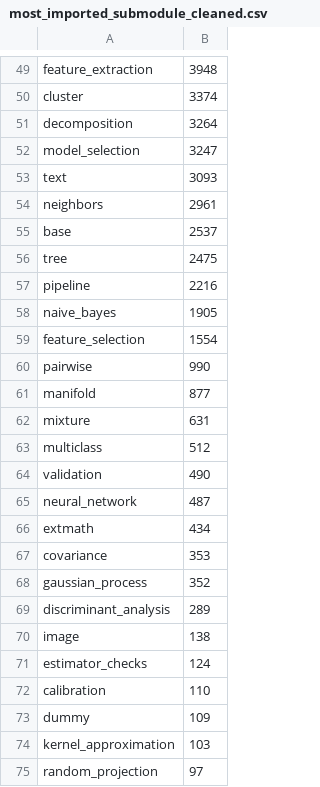
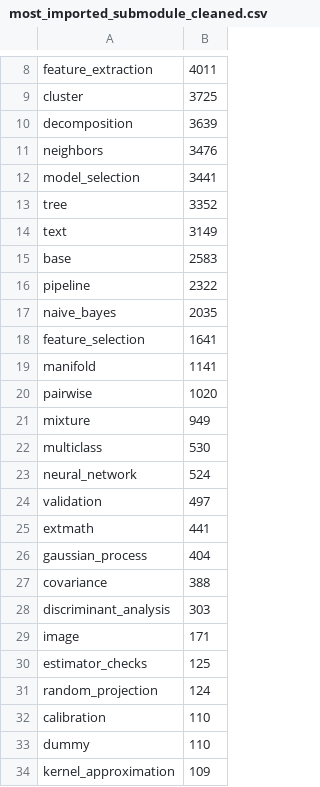
Before and after one commit to yanlin-duan/analysis-of-sklearn, a CSV file: sklearn_submodule_import/content_py/new/most_imported_submodule_cleaned.csv, drawn as a sheet; only a part is shown, gaps mark what is left out; removed rows and columns are numbered as before the commit, all else as after; the diff covers the shown part only; the diff names each change by its address in the sheet, - before the commit and + after, or states it on an @@ line.

```diff
--- a/sklearn_submodule_import/content_py/new/most_imported_submodule_cleaned.csv
+++ b/sklearn_submodule_import/content_py/new/most_imported_submodule_cleaned.csv
-B8: 3948
+B8: 4011
-B9: 3374
+B9: 3725
-B10: 3264
+B10: 3639
+row 11: neighbors | 3476
-B12: 3247
+B12: 3441
+row 13: tree | 3352
-B14: 3093
+B14: 3149
-row 54: neighbors | 2961
-B15: 2537
+B15: 2583
-row 56: tree | 2475
-B16: 2216
+B16: 2322
-B17: 1905
+B17: 2035
-B18: 1554
+B18: 1641
-row 60: pairwise | 990
-B19: 877
+B19: 1141
+row 20: pairwise | 1020
-B21: 631
+B21: 949
-B22: 512
+B22: 530
-row 64: validation | 490
-B23: 487
+B23: 524
+row 24: validation | 497
-B25: 434
+B25: 441
-row 67: covariance | 353
-B26: 352
+B26: 404
+row 27: covariance | 388
-B28: 289
+B28: 303
-B29: 138
+B29: 171
-B30: 124
+B30: 125
+row 31: random_projection | 124
-B33: 109
+B33: 110
-B34: 103
+B34: 109
-row 75: random_projection | 97
```
Also changed, not shown: 4 added rows, 44 removed rows, 1 moved row and 10 edited cells elsewhere in this file, ipynb/sklearn_submodule_import/most_imported_function_cleaned.csv, ipynb/sklearn_submodule_import/most_imported_model_cleaned.csv, 14 other files.
